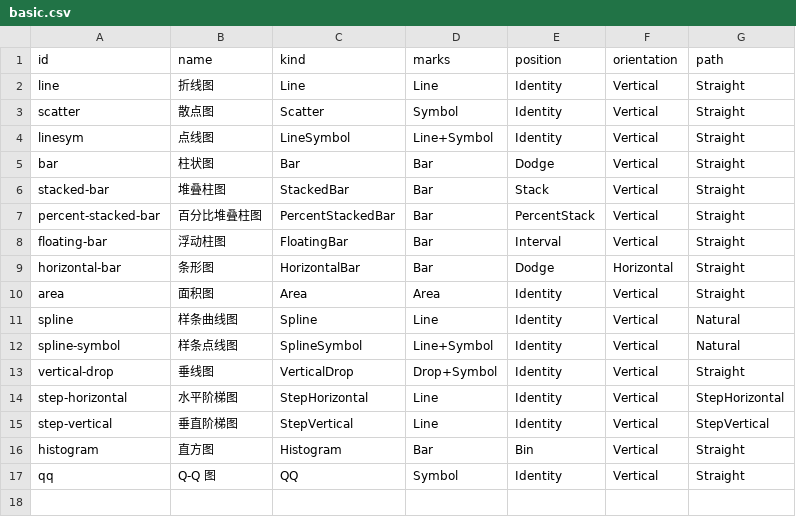
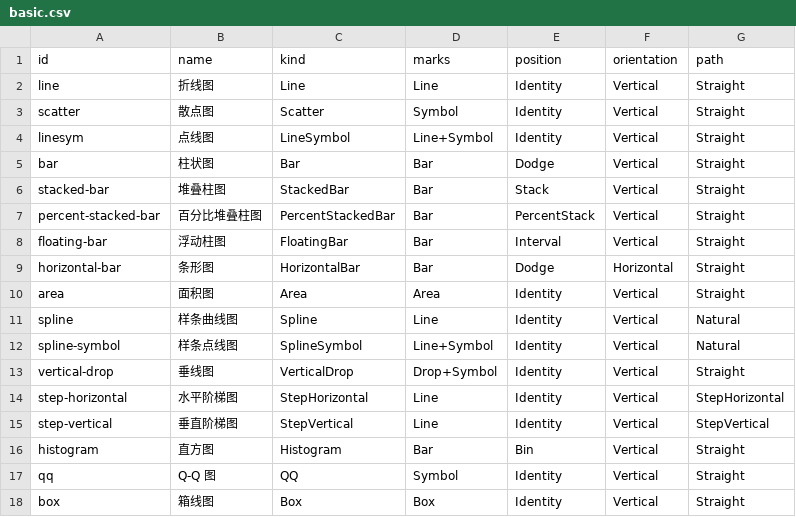
Before and after one commit to sch401/scicanvas, a CSV file: crates/scicanvas-core/presets/basic.csv, drawn as a sheet; the diff names each change by its address in the sheet, - before the commit and + after, or states it on an @@ line.

```diff
--- a/crates/scicanvas-core/presets/basic.csv
+++ b/crates/scicanvas-core/presets/basic.csv
+row 18: box | 箱线图 | Box | Box | Identity | Vertical | Straight
```
Also changed, not shown: 45 other files.
